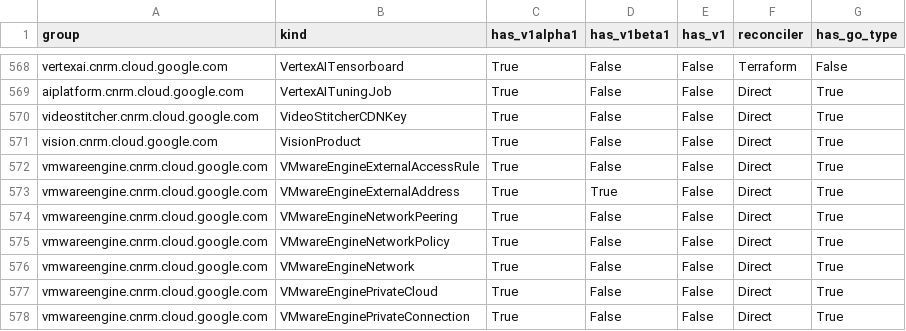
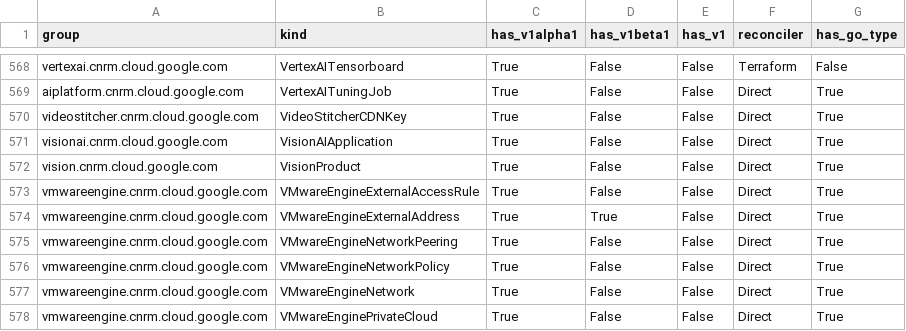
Before and after one commit to GoogleCloudPlatform/k8s-config-connector, a CSV file: docs/reports/crd_report.csv, drawn as a sheet; only a part is shown, gaps mark what is left out; the shorter side is filled out with more unchanged rows; the diff names each change by its address in the sheet, - before the commit and + after, or states it on an @@ line.

Commit message:
ai: chore: Implement direct types for VisionAIApplication
Implement direct types, CRD, and IdentityV2 for VisionAIApplication.

This also addresses feedback on PR #10351, implementing the Corpus reference properly and making Location a pointer.

Fixes #10313

Fixes #11089

```diff
--- a/docs/reports/crd_report.csv
+++ b/docs/reports/crd_report.csv
+row 571: visionai.cnrm.cloud.google.com | VisionAIApplication | True | False | False | Direct | True
```
Also changed, not shown: 32 other files.
